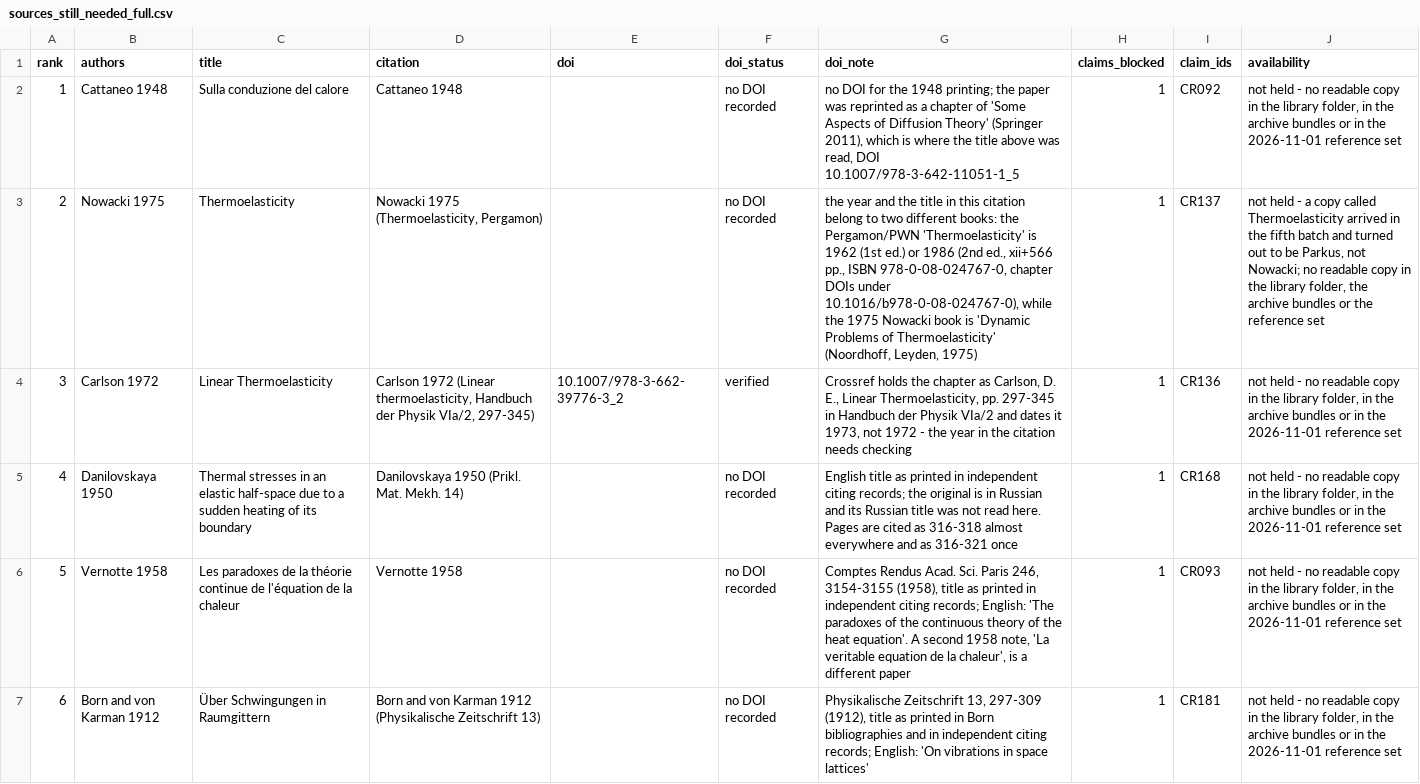
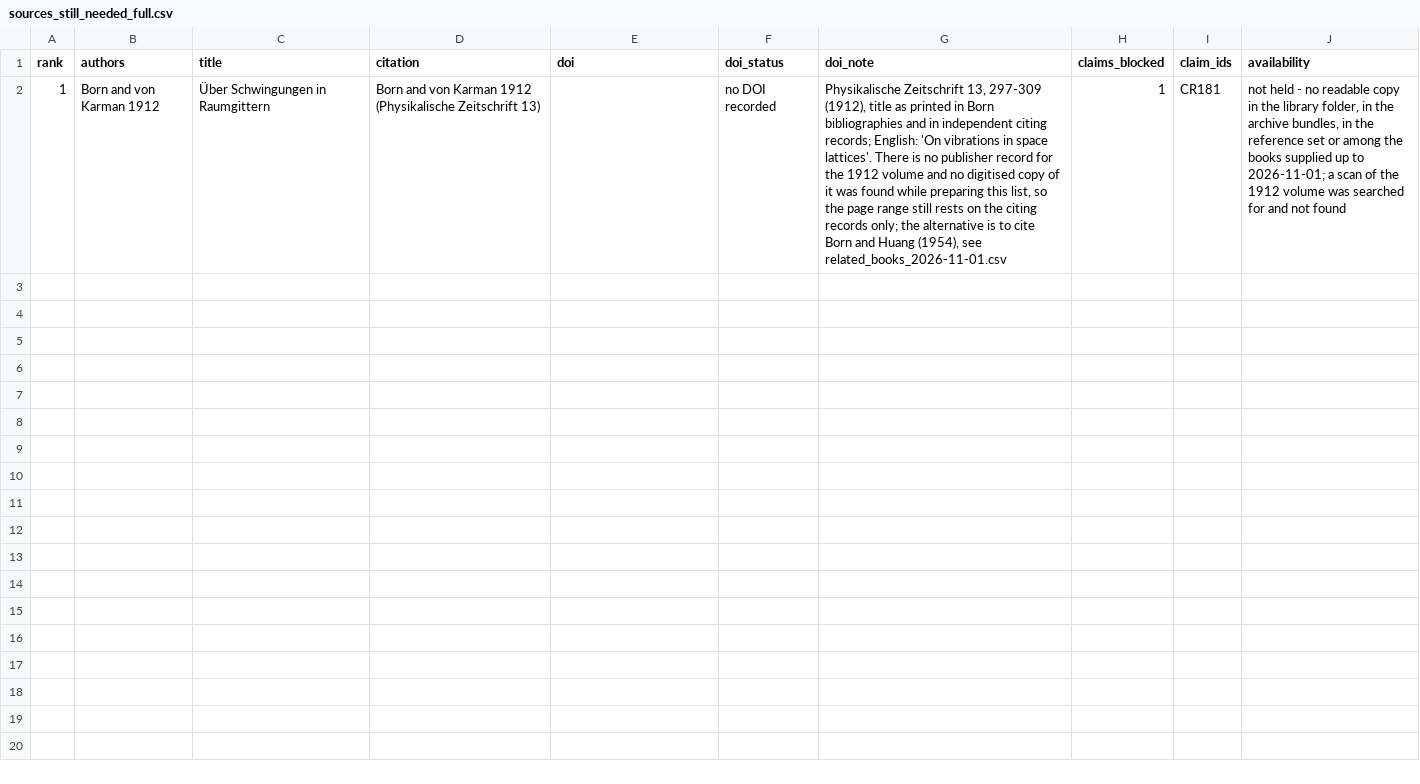
Before and after one commit to vipin-oss/le, a CSV file: paper_v2/arena_deliverables/P3_evidence_claims_B/sources_still_needed_full.csv, drawn as a sheet; removed rows and columns are numbered as before the commit, all else as after; the diff names each change by its address in the sheet, - before the commit and + after, or states it on an @@ line.

Commit message:
Step 21: sixth round read - five of six claims closed, one work left, related books named
- Carlson's Handbuch chapter read whole: CR136 SUPPORTED (sect. 24 variational
  principles pp. 338-342; reciprocal theorems p. 319 and p. 331) and CR137
  PARTLY (the sentence is carried by Carlson, its co-cited companion, so the
  Nowacki reference becomes a wording decision; the book itself was not read)
- Ignaczak and Ostoja-Starzewski (2010) as secondary source: CR092 SUPPORTED
  (Cattaneo 1948 credited with the relaxation term, telegraph equation) and
  CR168 SUPPORTED (Danilovskaya 1950 solved the thermal-stress problem in
  closed form; entry printed as Prikl. Mat. Mech. 14(3), in Russian)
- CR093 SUPPORTED from Tzou, 2nd ed.: 'the CV wave model originated by Cattaneo
  (1958) and Vernotte (1958, 1961)', p.62; 1958 entry printed on p.59
- not usable: a one-page Cattaneo extract (front page of the 1966 C.I.M.E.
  course) and Grigull and Sandner's Heat Conduction; Parkus arrived again
- request list now 1 work / 1 claim (Born and von Karman 1912)
- related_books_2026-11-01.csv: Born and Huang (Crossref DOI), Nowacki second
  edition (ISBN), Straughan Heat Waves (Crossref DOI)
- ledger 83 + 1 + 4 + 4 + 19 = 111; README step 21 + findings 12-14; checker
  extended (all PASS, exit 0); one-page PDF rebuilt

Co-authored-by: arena-agent <297053741+arena-agent@users.noreply.github.com>

```diff
--- a/paper_v2/arena_deliverables/P3_evidence_claims_B/sources_still_needed_full.csv
+++ b/paper_v2/arena_deliverables/P3_evidence_claims_B/sources_still_needed_full.csv
-row 2: 1 | Cattaneo 1948 | Sulla conduzione del calore | Cattaneo 1948 |  | no DOI recorded | no DOI for the 1948 printing; the paper was reprinted as a chapter of 'Some Aspects of Diffusion Theory' (Springer 2011), which is where the title above was read, DOI 10.1007/978-3-642-11051-1_5 | 1 | CR092 | not held - no readable copy in the library folder, in the archive bundles or in the 2026-11-01 reference set
-row 3: 2 | Nowacki 1975 | Thermoelasticity | Nowacki 1975 (Thermoelasticity, Pergamon) |  | no DOI recorded | the year and the title in this citation belong to two different books: the Pergamon/PWN 'Thermoelasticity' is 1962 (1st ed.) or 1986 (2nd ed., xii+566 pp., ISBN 978-0-08-024767-0, chapter DOIs under 10.1016/b978-0-08-024767-0), while the 1975 Nowacki book is 'Dynamic Problems of Thermoelasticity' (Noordhoff, Leyden, 1975) | 1 | CR137 | not held - a copy called Thermoelasticity arrived in the fifth batch and turned out to be Parkus, not Nowacki; no readable copy in the library folder, the archive bundles or the reference set
-row 4: 3 | Carlson 1972 | Linear Thermoelasticity | Carlson 1972 (Linear thermoelasticity, Handbuch der Physik VIa/2, 297-345) | 10.1007/978-3-662-39776-3_2 | verified | Crossref holds the chapter as Carlson, D. E., Linear Thermoelasticity, pp. 297-345 in Handbuch der Physik VIa/2 and dates it 1973, not 1972 - the year in the citation needs checking | 1 | CR136 | not held - no readable copy in the library folder, in the archive bundles or in the 2026-11-01 reference set
-row 5: 4 | Danilovskaya 1950 | Thermal stresses in an elastic half-space due to a sudden heating of its boundary | Danilovskaya 1950 (Prikl. Mat. Mekh. 14) |  | no DOI recorded | English title as printed in independent citing records; the original is in Russian and its Russian title was not read here. Pages are cited as 316-318 almost everywhere and as 316-321 once | 1 | CR168 | not held - no readable copy in the library folder, in the archive bundles or in the 2026-11-01 reference set
-row 6: 5 | Vernotte 1958 | Les paradoxes de la théorie continue de l'équation de la chaleur | Vernotte 1958 |  | no DOI recorded | Comptes Rendus Acad. Sci. Paris 246, 3154-3155 (1958), title as printed in independent citing records; English: 'The paradoxes of the continuous theory of the heat equation'. A second 1958 note, 'La veritable equation de la chaleur', is a different paper | 1 | CR093 | not held - no readable copy in the library folder, in the archive bundles or in the 2026-11-01 reference set
-A2 (rank): 6
+A2 (rank): 1
-G2 (doi_note): …in space lattices'
+G2 (doi_note): …in space lattices'. There is no publisher record for the 1912 volume and no digitised copy of it was found while preparing this list, so the page range still rests on the citing records only; the alternative is to cite Born and Huang (1954), see related_books_2026-11-01.csv
-J2 (availability): …the archive bundles or in the 2026-11-01 reference set
+J2 (availability): …the archive bundles, in the reference set or among the books supplied up to 2026-11-01; a scan of the 1912 volume was searched for and not found
```
Also changed, not shown: 7 other files.
